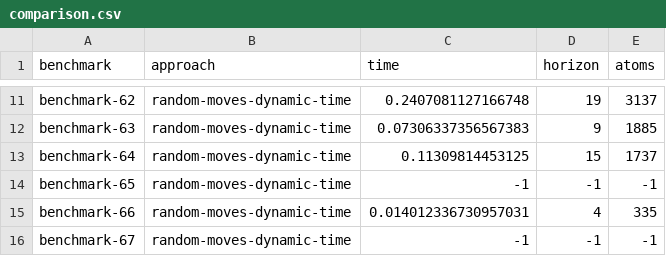
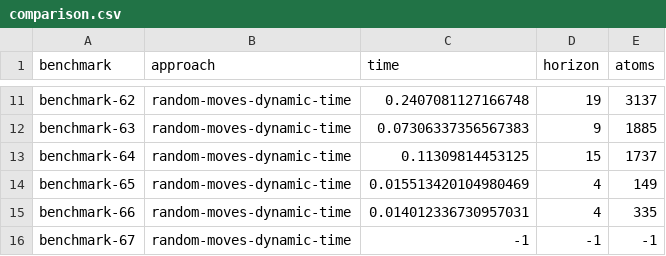
Before and after one commit to NikKaem/mapf-project, a CSV file: comparison/comparison.csv, drawn as a sheet; only a part is shown, gaps mark what is left out.

```diff
--- a/comparison/comparison.csv
+++ b/comparison/comparison.csv
@@ -13,3 +13,3 @@ benchmark-63,random-moves-dynamic-time,0.07306337356567383,9,1885
 benchmark-64,random-moves-dynamic-time,0.11309814453125,15,1737
-benchmark-65,random-moves-dynamic-time,-1,-1,-1
+benchmark-65,random-moves-dynamic-time,0.015513420104980469,4,149
 benchmark-66,random-moves-dynamic-time,0.014012336730957031,4,335
```
Also changed, not shown: benchmarks/solutions_benchmarks.csv, 4 other files.
